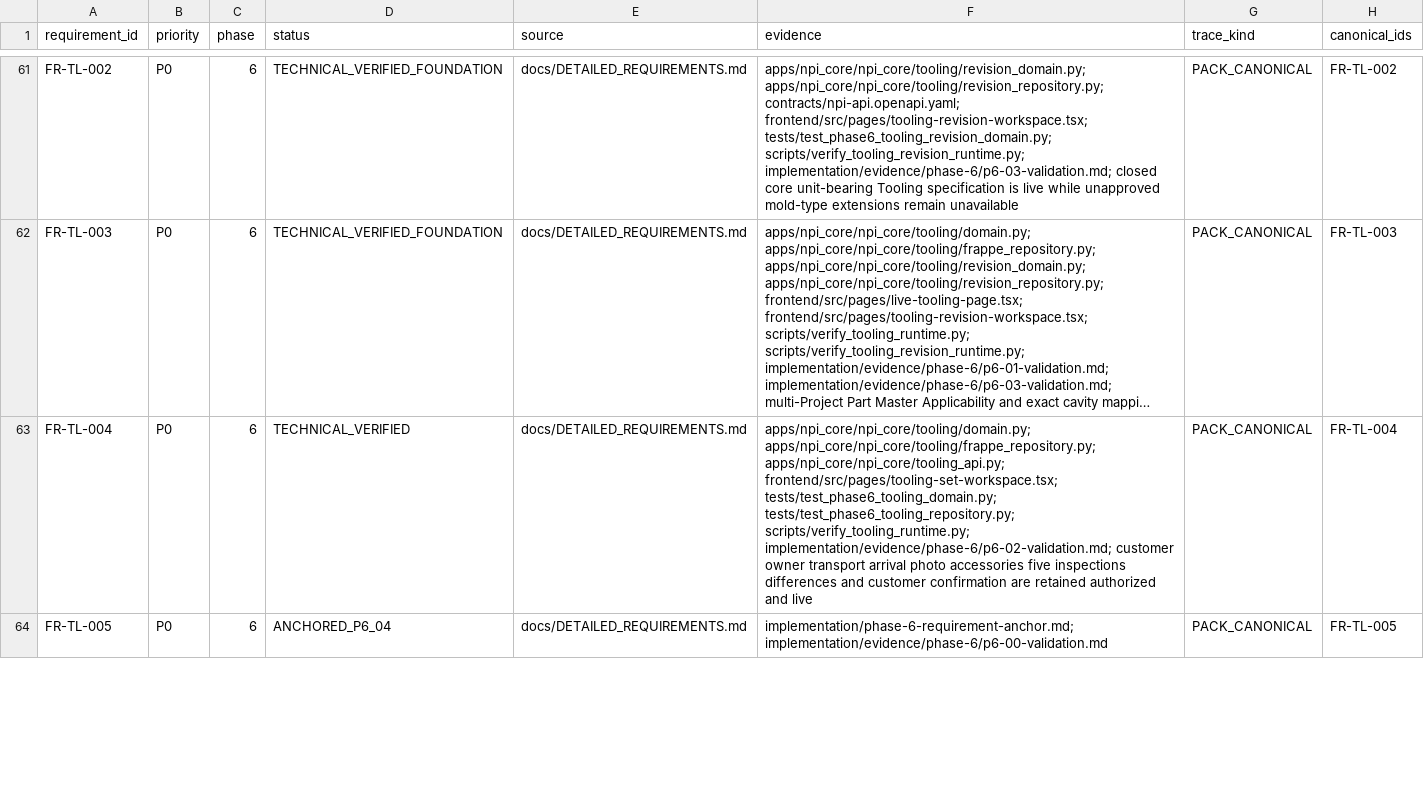
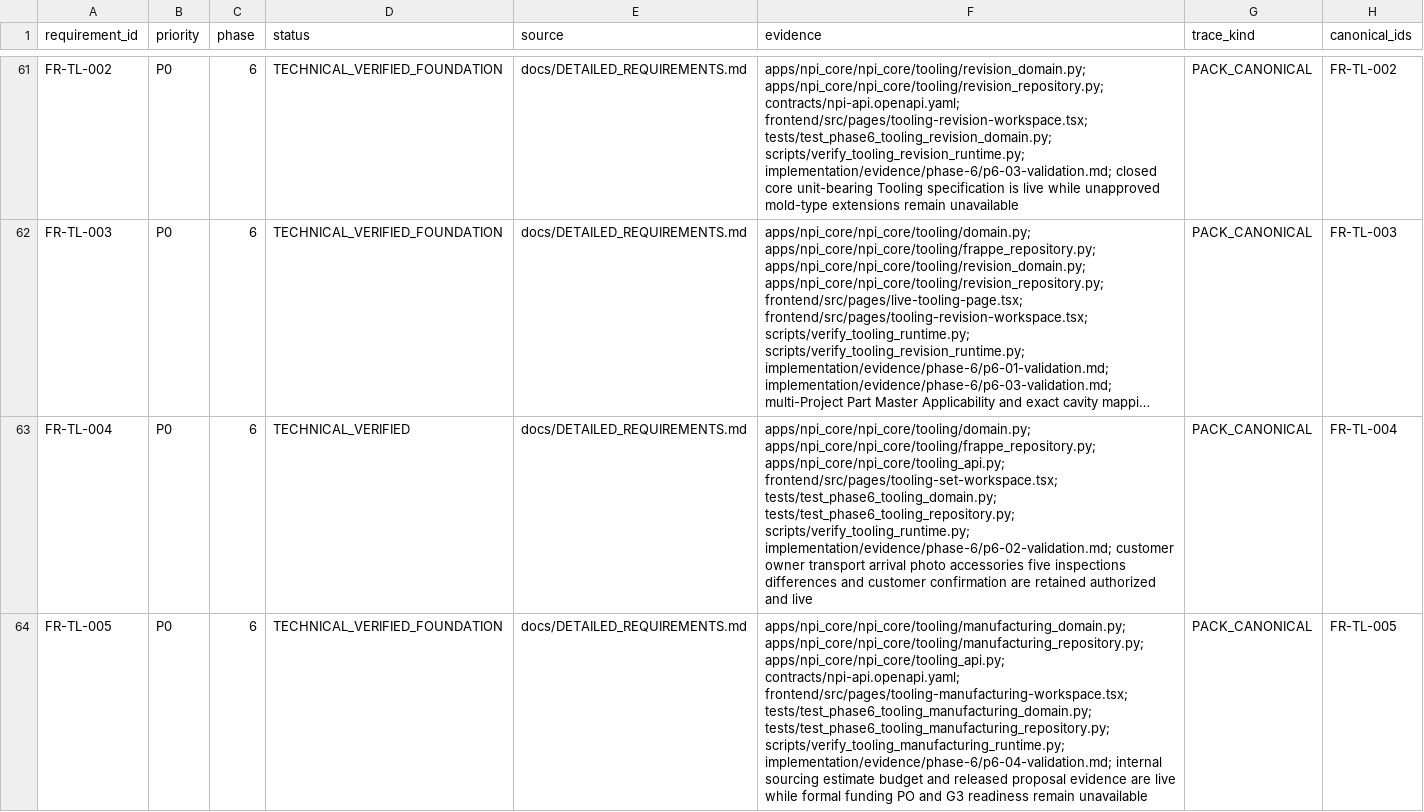
Before and after one commit to kaibowang-hash/jce_npi, a CSV file: implementation/REQUIREMENT_TRACEABILITY.csv, drawn as a sheet; only a part is shown, gaps mark what is left out; long unchanged cells end in …; the diff covers the shown part only; the diff names each change by its address in the sheet, - before the commit and + after, or states it on an @@ line.

```diff
--- a/implementation/REQUIREMENT_TRACEABILITY.csv
+++ b/implementation/REQUIREMENT_TRACEABILITY.csv
-D64 (status): ANCHORED_P6_04
+D64 (status): TECHNICAL_VERIFIED_FOUNDATION
-F64 (evidence): implementation/phase-6-requirement-anchor.md; implementation/evidence/phase-6/p6-00-validation.md
+F64 (evidence): apps/npi_core/npi_core/tooling/manufacturing_domain.py; apps/npi_core/npi_core/tooling/manufacturing_repository.py; apps/npi_core/npi_core/tooling_api.py; contracts/npi-api.openapi.yaml; frontend/src/pages/tooling-manufacturing-workspace.tsx; tests/test_phase6_tooling_manufacturing_domain.py; tests/test_phase6_tooling_manufacturing_repository.py; scripts/verify_tooling_manufacturing_runtime.py; implementation/evidence/phase-6/p6-04-validation.md; internal sourcing estimate budget and released proposal evidence are live while formal funding PO and G3 readiness remain unavailable
```
Also changed, not shown: 5 edited cells elsewhere in this file, 9 other files.
